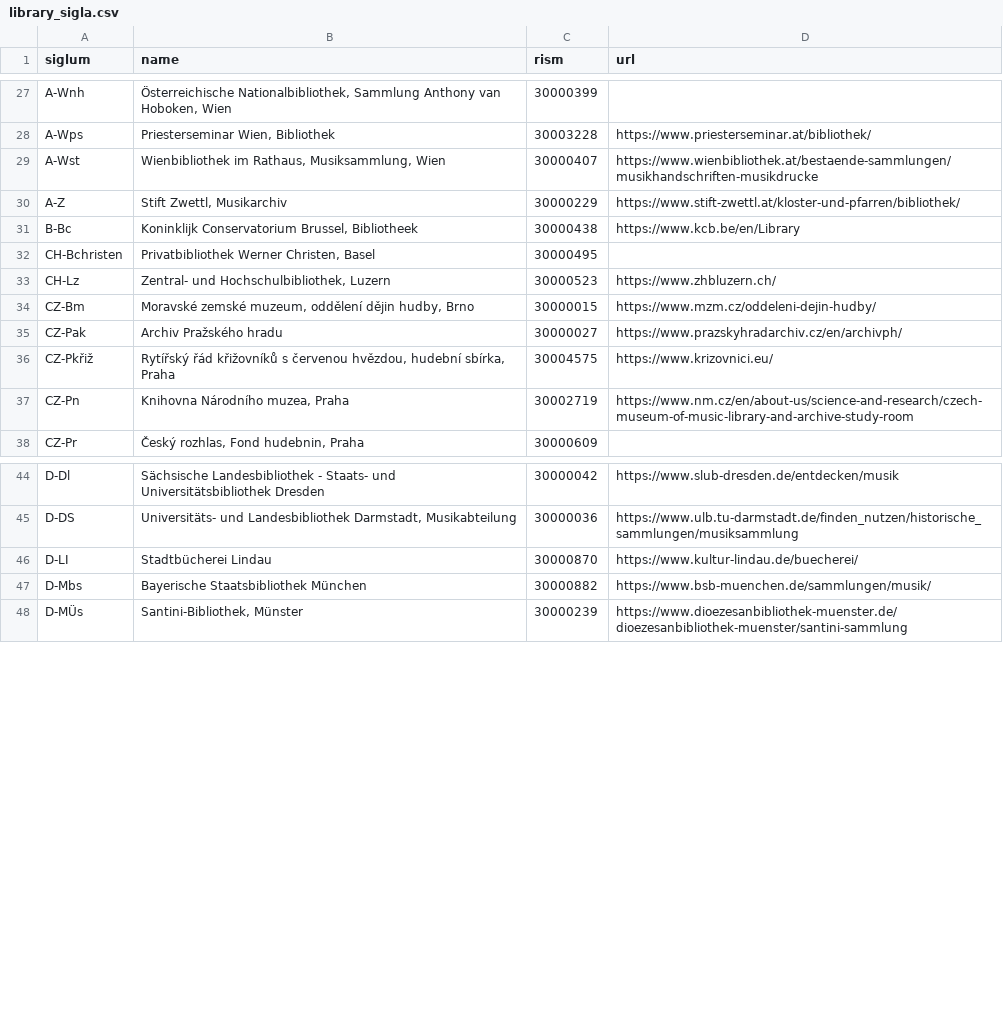
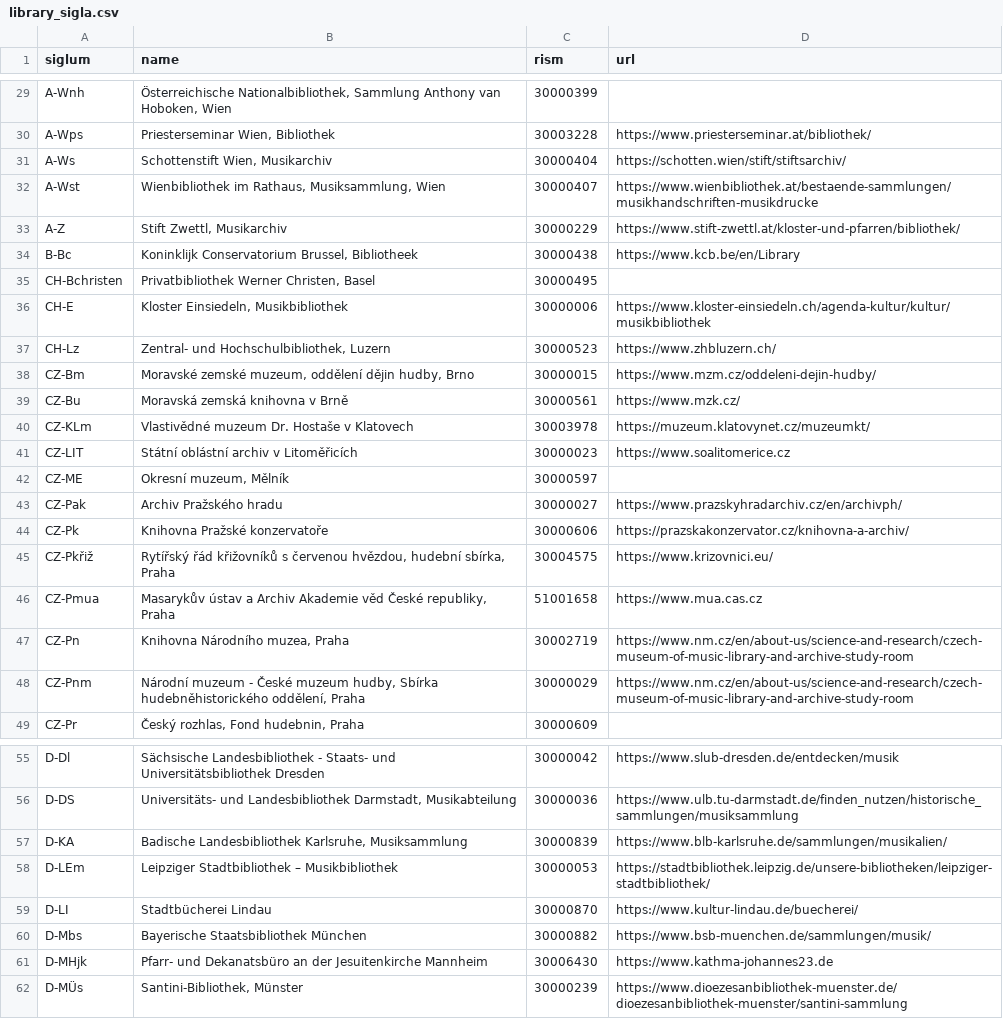
Before and after one commit to edition-esser-skala/werner-catalogue-of-works, a CSV file: data/library_sigla.csv, drawn as a sheet; only a part is shown, gaps mark what is left out; the diff covers the shown part only; the diff names each change by its address in the sheet, - before the commit and + after, or states it on an @@ line.

Commit message:
extends library sigla

```diff
--- a/data/library_sigla.csv
+++ b/data/library_sigla.csv
+row 31: A-Ws | Schottenstift Wien, Musikarchiv | 30000404 | https://schotten.wien/stift/stiftsarchiv/
+row 36: CH-E | Kloster Einsiedeln, Musikbibliothek | 30000006 | https://www.kloster-einsiedeln.ch/agenda-kultur/kultur/musikbibliothek
+row 39: CZ-Bu | Moravská zemská knihovna v Brně | 30000561 | https://www.mzk.cz/
+row 40: CZ-KLm | Vlastivědné muzeum Dr. Hostaše v Klatovech | 30003978 | https://muzeum.klatovynet.cz/muzeumkt/
+row 41: CZ-LIT | Státní oblástní archiv v Litoměřicích | 30000023 | https://www.soalitomerice.cz
+row 42: CZ-ME | Okresní muzeum, Mělník | 30000597
+row 44: CZ-Pk | Knihovna Pražské konzervatoře | 30000606 | https://prazskakonzervator.cz/knihovna-a-archiv/
+row 46: CZ-Pmua | Masarykův ústav a Archiv Akademie věd České republiky, Praha | 51001658 | https://www.mua.cas.cz
+row 48: CZ-Pnm | Národní muzeum - České muzeum hudby, Sbírka hudebněhistorického oddělení, Praha | 30000029 | https://www.nm.cz/en/about-us/science-and-research/czech-museum-of-music-library-and-archive-study-room
+row 57: D-KA | Badische Landesbibliothek Karlsruhe, Musiksammlung | 30000839 | https://www.blb-karlsruhe.de/sammlungen/musikalien/
+row 58: D-LEm | Leipziger Stadtbibliothek – Musikbibliothek | 30000053 | https://stadtbibliothek.leipzig.de/unsere-bibliotheken/leipziger-stadtbibliothek/
+row 61: D-MHjk | Pfarr- und Dekanatsbüro an der Jesuitenkirche Mannheim | 30006430 | https://www.kathma-johannes23.de
```
Also changed, not shown: 8 added rows and 3 edited cells elsewhere in this file.
